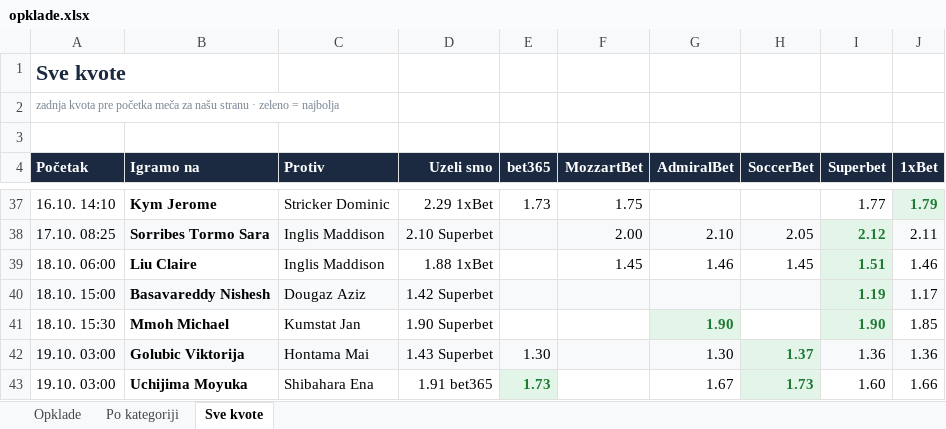
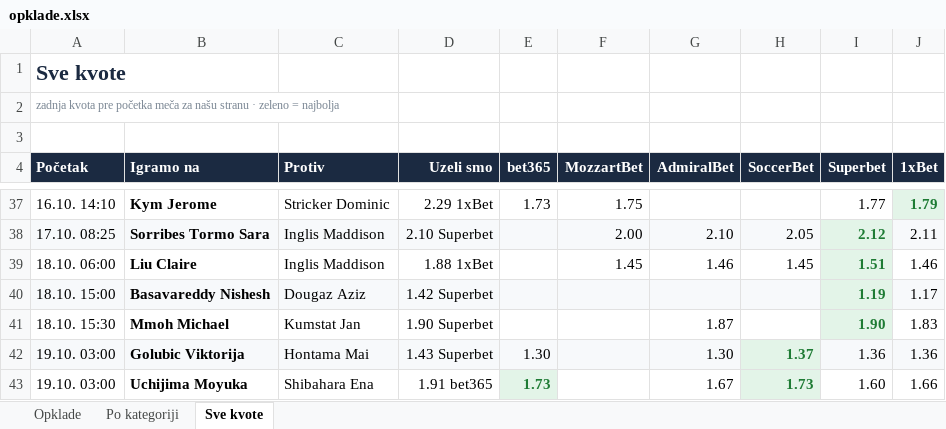
Before and after one commit to andreja69420/pantasocial, an Excel workbook: research/tennis-ml/paper/opklade.xlsx, sheet Sve kvote, drawn as a sheet; only a part is shown, gaps mark what is left out; values as stored, in another font and other column widths than the file's, no borders; the diff names each change by its address in the sheet, - before the commit and + after, or states it on an @@ line.

```diff
--- a/research/tennis-ml/paper/opklade.xlsx (sheet Sve kvote)
+++ b/research/tennis-ml/paper/opklade.xlsx (sheet Sve kvote)
-G41 (AdmiralBet): 1.90
+G41 (AdmiralBet): 1.87
@@ G41 fill: #E3F4E8 → none, bold: on → off, text colour: #1E7B34 → black @@
-J41 (1xBet): 1.85
+J41 (1xBet): 1.83
```
Also changed, not shown: sheet Opklade, 3 other files.
